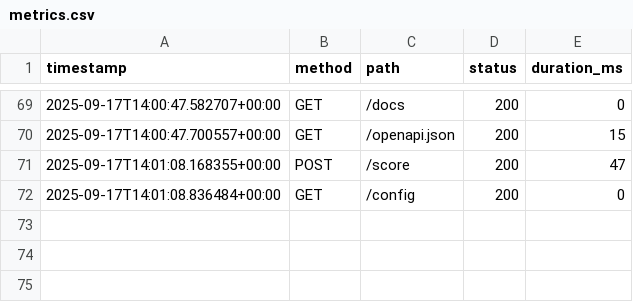
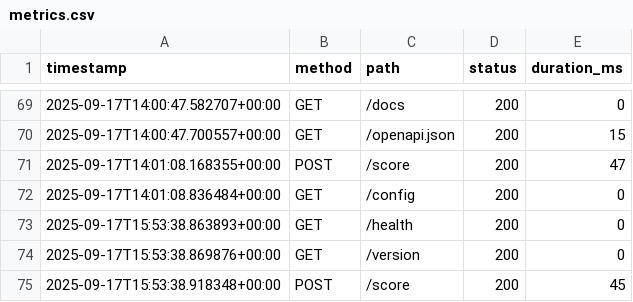
Before and after one commit to ohadbitton1/churn_ev, a CSV file: monitoring/metrics.csv, drawn as a sheet; only a part is shown, gaps mark what is left out; the diff names each change by its address in the sheet, - before the commit and + after, or states it on an @@ line.

Commit message:
Fix local env run and confirm CI checks pass

```diff
--- a/monitoring/metrics.csv
+++ b/monitoring/metrics.csv
+row 73: 2025-09-17T15:53:38.863893+00:00 | GET | /health | 200 | 0
+row 74: 2025-09-17T15:53:38.869876+00:00 | GET | /version | 200 | 0
+row 75: 2025-09-17T15:53:38.918348+00:00 | POST | /score | 200 | 45
```
